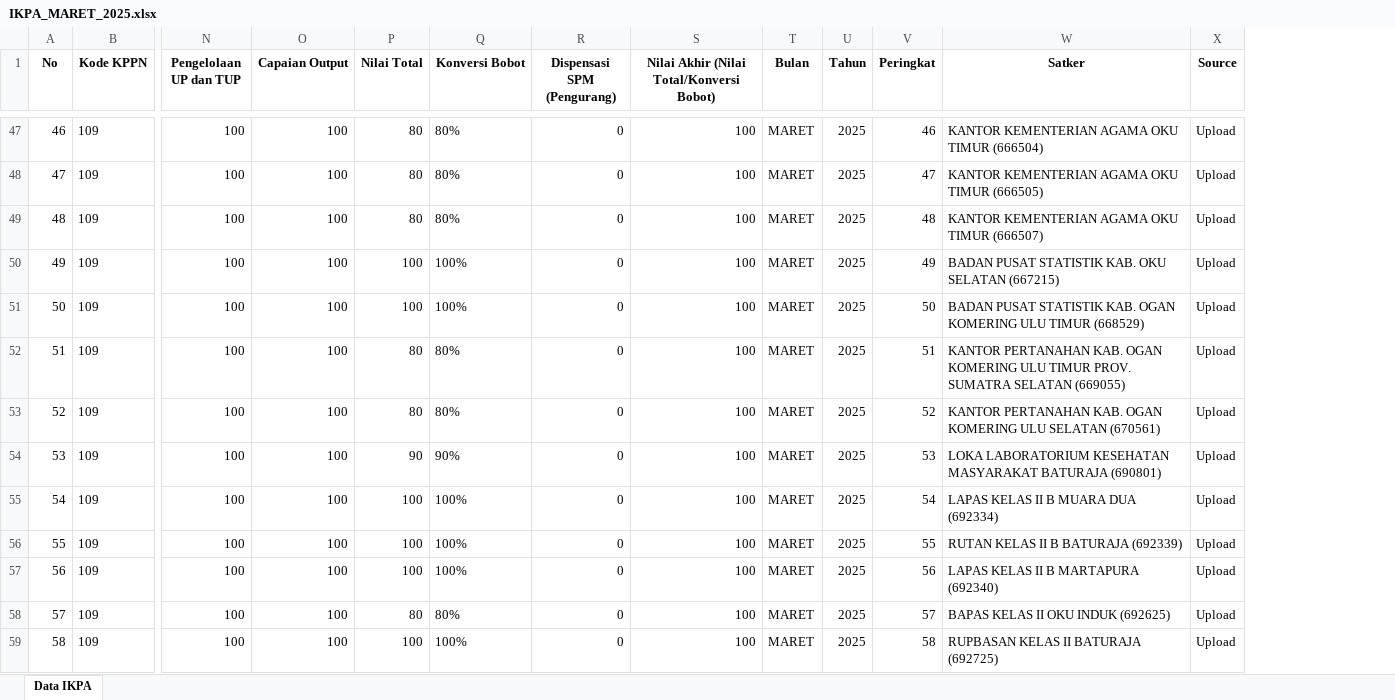
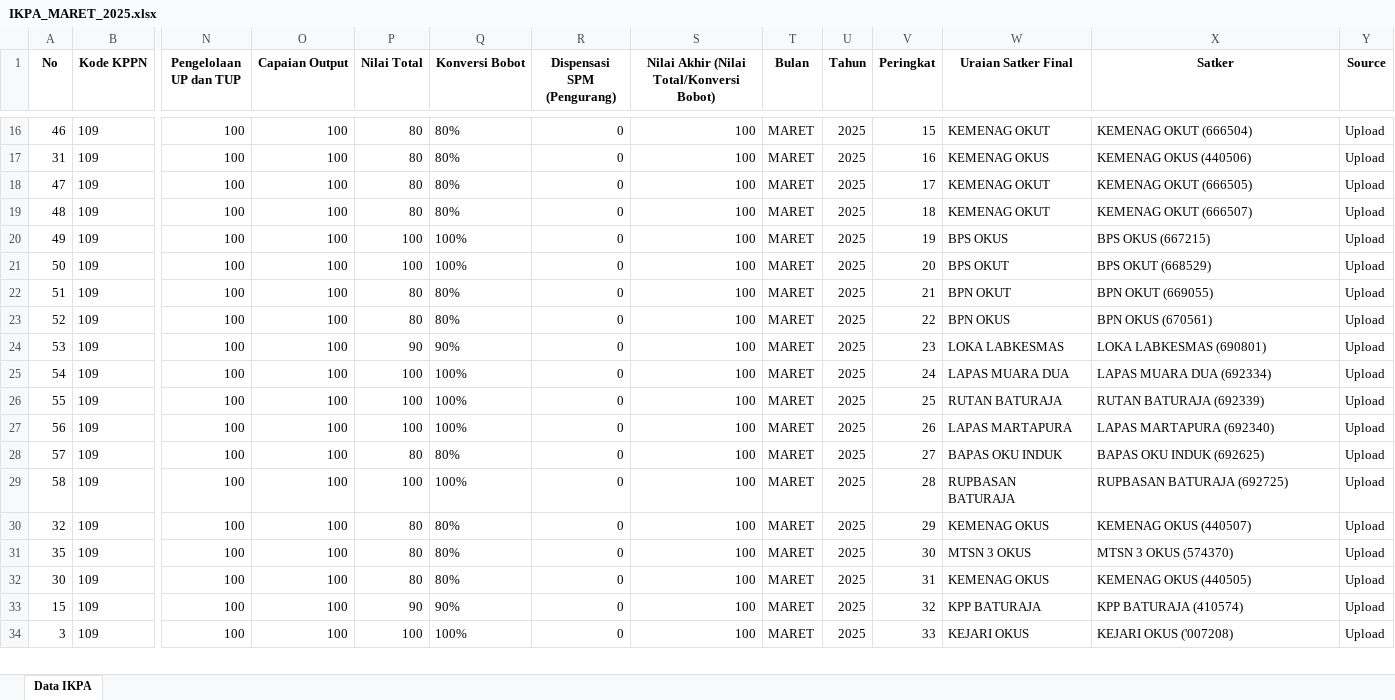
Before and after one commit to ameernoor/KinerjaKeuanganSatkerBaturaja, an Excel workbook: data/IKPA_MARET_2025.xlsx, sheet Data IKPA, drawn as a sheet; only a part is shown, gaps mark what is left out; values as stored, in another font and other column widths than the file's, no borders; addresses are those after the commit; rows hold the shown columns only; the diff covers the shown part only; the diff names each change by its address in the sheet, - before the commit and + after, or states it on an @@ line.

Commit message:
Update IKPA_MARET_2025.xlsx

```diff
--- a/data/IKPA_MARET_2025.xlsx (sheet Data IKPA)
+++ b/data/IKPA_MARET_2025.xlsx (sheet Data IKPA)
+column W (Uraian Satker Final), row 16: KEMENAG OKUT; rows 18-29: KEMENAG OKUT | KEMENAG OKUT | BPS OKUS | BPS OKUT | BPN OKUT | BPN OKUS | LOKA LABKESMAS | LAPAS MUARA DUA | RUTAN BATURAJA | LAPAS MARTAPURA | BAPAS OKU INDUK | RUPBASAN BATURAJA
-V16 (Peringkat): 46
+V16 (Peringkat): 15
-X16 (Satker): KANTOR KEMENTERIAN AGAMA OKU TIMUR (666504)
+X16 (Satker): KEMENAG OKUT (666504)
+row 17: 31 | 109 | 100 | 100 | 80 | 80% | 0 | 100 | MARET | 2025 | 16 | KEMENAG OKUS | KEMENAG OKUS (440506) | Upload
-V18 (Peringkat): 47
+V18 (Peringkat): 17
-X18 (Satker): KANTOR KEMENTERIAN AGAMA OKU TIMUR (666505)
+X18 (Satker): KEMENAG OKUT (666505)
-V19 (Peringkat): 48
+V19 (Peringkat): 18
-X19 (Satker): KANTOR KEMENTERIAN AGAMA OKU TIMUR (666507)
+X19 (Satker): KEMENAG OKUT (666507)
-V20 (Peringkat): 49
+V20 (Peringkat): 19
-X20 (Satker): BADAN PUSAT STATISTIK KAB. OKU SELATAN (667215)
+X20 (Satker): BPS OKUS (667215)
-V21 (Peringkat): 50
+V21 (Peringkat): 20
-X21 (Satker): BADAN PUSAT STATISTIK KAB. OGAN KOMERING ULU TIMUR (668529)
+X21 (Satker): BPS OKUT (668529)
-V22 (Peringkat): 51
+V22 (Peringkat): 21
-X22 (Satker): KANTOR PERTANAHAN KAB. OGAN KOMERING ULU TIMUR PROV. SUMATRA SELATAN (669055)
+X22 (Satker): BPN OKUT (669055)
-V23 (Peringkat): 52
+V23 (Peringkat): 22
-X23 (Satker): KANTOR PERTANAHAN KAB. OGAN KOMERING ULU SELATAN (670561)
+X23 (Satker): BPN OKUS (670561)
-V24 (Peringkat): 53
+V24 (Peringkat): 23
-X24 (Satker): LOKA LABORATORIUM KESEHATAN MASYARAKAT BATURAJA (690801)
+X24 (Satker): LOKA LABKESMAS (690801)
-V25 (Peringkat): 54
+V25 (Peringkat): 24
-X25 (Satker): LAPAS KELAS II B MUARA DUA (692334)
+X25 (Satker): LAPAS MUARA DUA (692334)
-V26 (Peringkat): 55
+V26 (Peringkat): 25
-X26 (Satker): RUTAN KELAS II B BATURAJA (692339)
+X26 (Satker): RUTAN BATURAJA (692339)
-V27 (Peringkat): 56
+V27 (Peringkat): 26
-X27 (Satker): LAPAS KELAS II B MARTAPURA (692340)
+X27 (Satker): LAPAS MARTAPURA (692340)
-V28 (Peringkat): 57
+V28 (Peringkat): 27
-X28 (Satker): BAPAS KELAS II OKU INDUK (692625)
+X28 (Satker): BAPAS OKU INDUK (692625)
-V29 (Peringkat): 58
+V29 (Peringkat): 28
-X29 (Satker): RUPBASAN KELAS II BATURAJA (692725)
+X29 (Satker): RUPBASAN BATURAJA (692725)
+row 30: 32 | 109 | 100 | 100 | 80 | 80% | 0 | 100 | MARET | 2025 | 29 | KEMENAG OKUS | KEMENAG OKUS (440507) | Upload
+row 31: 35 | 109 | 100 | 100 | 80 | 80% | 0 | 100 | MARET | 2025 | 30 | MTSN 3 OKUS | MTSN 3 OKUS (574370) | Upload
+row 32: 30 | 109 | 100 | 100 | 80 | 80% | 0 | 100 | MARET | 2025 | 31 | KEMENAG OKUS | KEMENAG OKUS (440505) | Upload
+row 33: 15 | 109 | 100 | 100 | 90 | 90% | 0 | 100 | MARET | 2025 | 32 | KPP BATURAJA | KPP BATURAJA (410574) | Upload
+row 34: 3 | 109 | 100 | 100 | 100 | 100% | 0 | 100 | MARET | 2025 | 33 | KEJARI OKUS | KEJARI OKUS ('007208) | Upload
```
Also changed, not shown: 25 added rows, 31 removed rows and 48 edited cells elsewhere in this sheet.
